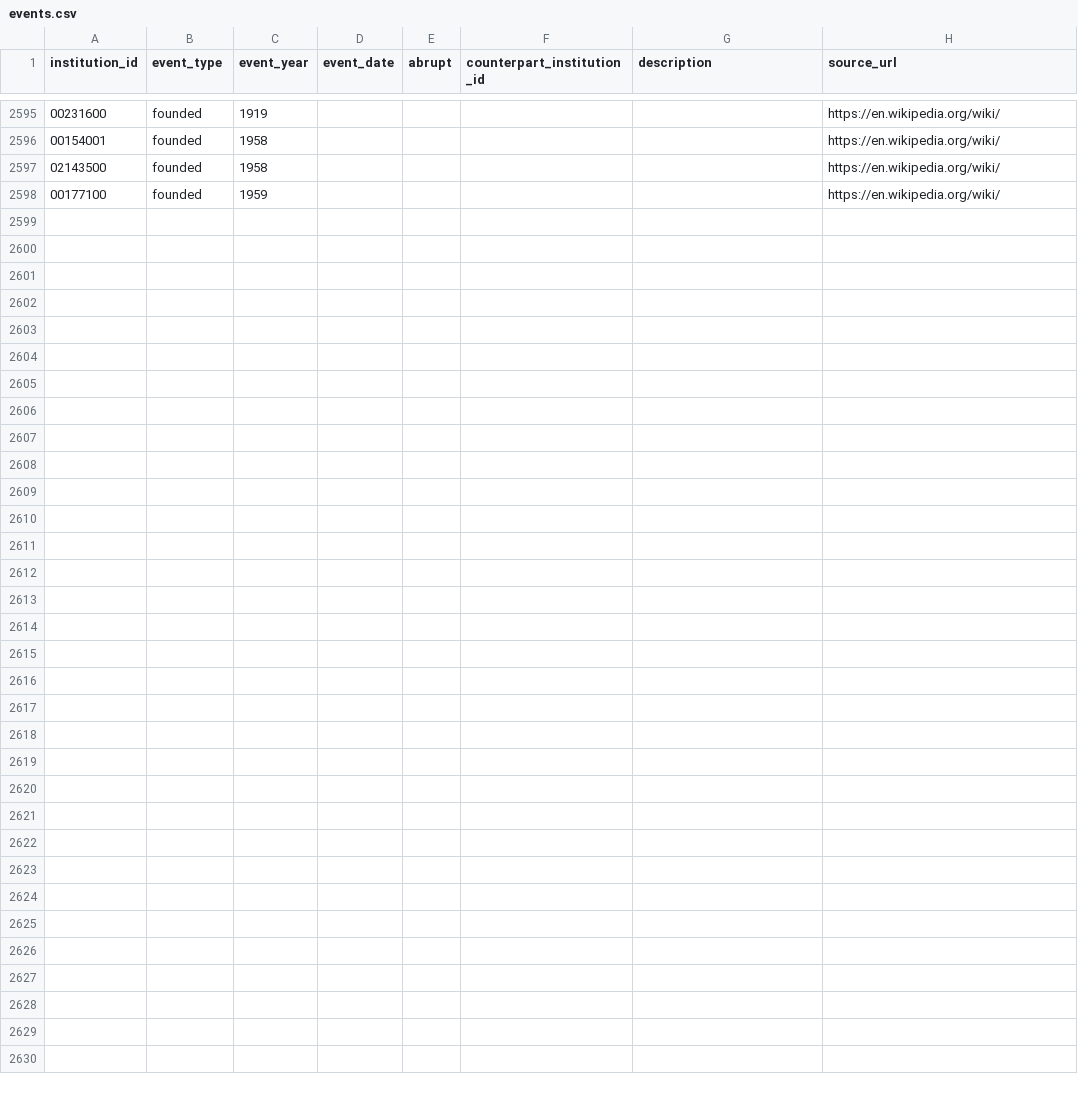
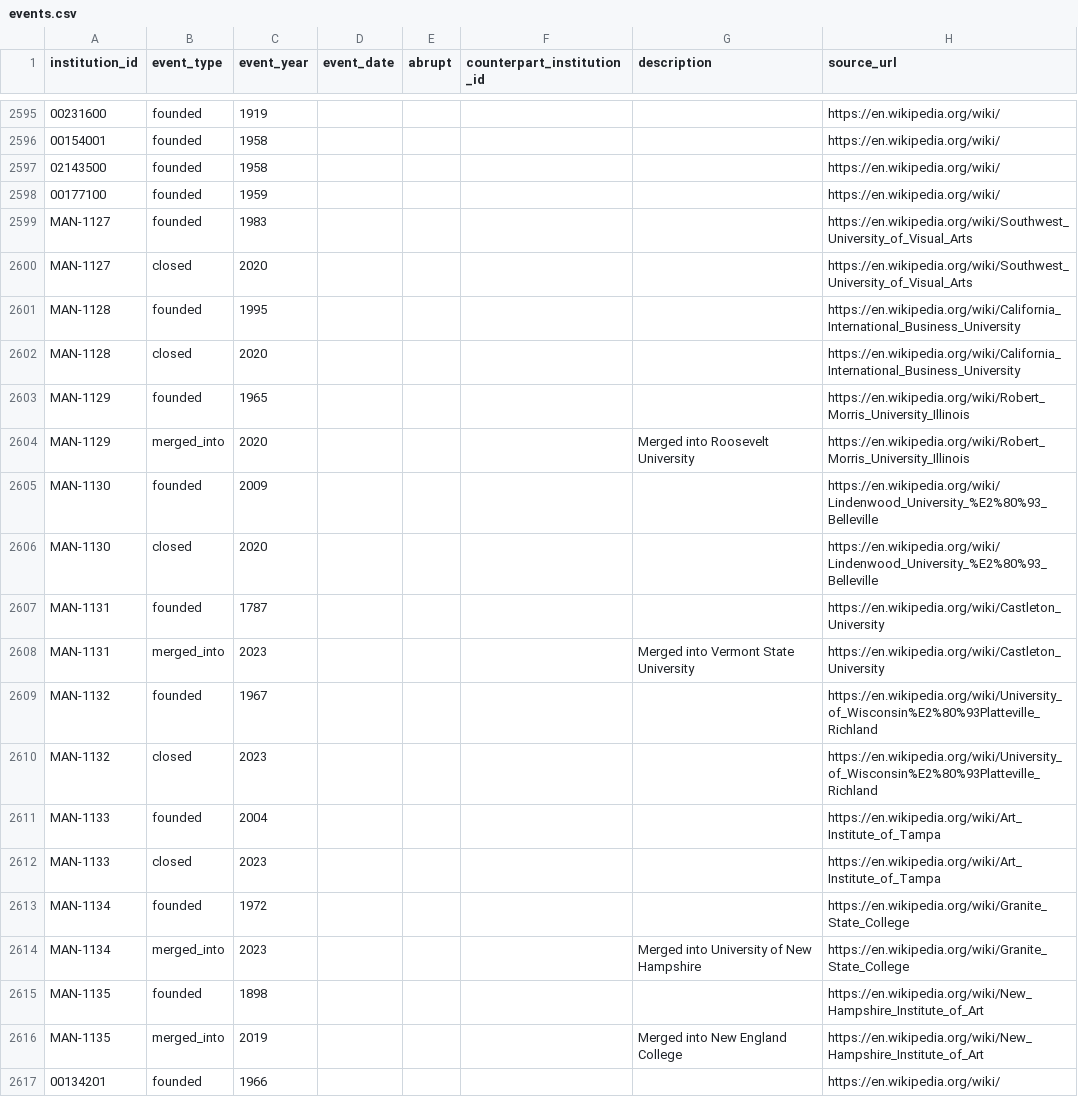
Before and after one commit to rrsaum/BeyondTheCliff, a CSV file: data/events.csv, drawn as a sheet; only a part is shown, gaps mark what is left out; the diff covers the shown part only; the diff names each change by its address in the sheet, - before the commit and + after, or states it on an @@ line.

Commit message:
Profile the eleventh autopsy batch: 9 new rows, 22 enriched, 1 excluded (mostly recent closures)
Most of this batch was already in the DB from the IPEDS import, so the work is largely
enrichment of existing closed rows with founding years, causes, mottos and founded/closed
events. Two rows were reclassified from plain closures to mergers: Marlboro College (into
Emerson College, 2020) and Wesley College Delaware (into Delaware State University, 2021).

New rows (MAN-1127..1135):
- Standalone closures: Southwest University of Visual Arts (2020), California International
  Business University (2020), Art Institute of Tampa (2023, part of the Art Institutes
  shutdown).
- Branch/campus closures of surviving parents: Lindenwood University-Belleville (2020),
  University of Wisconsin-Platteville Richland (2023).
- Mergers into surviving successors: Robert Morris University Illinois into Roosevelt (2020),
  Castleton University into Vermont State University (2023), Granite State College into the
  University of New Hampshire (2023), New Hampshire Institute of Art into New England College
  (2019).

Enriched 22 existing rows: the recent nonprofit closures (Becker, Bay State, Iowa Wesleyan,
Finlandia, Presentation, Alderson Broaddus, MacMurray, Memphis College of Art, Ohio Valley,
Chatfield), the CEHE for-profits (Independence University, Stevens-Henager), the four Art
Institutes campuses already in the DB, plus Urbana, Nebraska Christian and Whittier's College
of Law. Causes left blank where a source stated none (Stevens-Henager, the Art Institute
campuses, Art Institute of Tampa, Granite State, NHIA).

Set aside: The Art Institutes (the article is about the for-profit chain as a company, not a
single school; its campuses are tracked individually). Hussian College was already represented
by its own campus rows, so no generic parent row was added.

```diff
--- a/data/events.csv
+++ b/data/events.csv
+row 2599: MAN-1127 | founded | 1983 |  |  |  |  | https://en.wikipedia.org/wiki/Southwest_University_of_Visual_Arts
+row 2600: MAN-1127 | closed | 2020 |  |  |  |  | https://en.wikipedia.org/wiki/Southwest_University_of_Visual_Arts
+row 2601: MAN-1128 | founded | 1995 |  |  |  |  | https://en.wikipedia.org/wiki/California_International_Business_University
+row 2602: MAN-1128 | closed | 2020 |  |  |  |  | https://en.wikipedia.org/wiki/California_International_Business_University
+row 2603: MAN-1129 | founded | 1965 |  |  |  |  | https://en.wikipedia.org/wiki/Robert_Morris_University_Illinois
+row 2604: MAN-1129 | merged_into | 2020 |  |  |  | Merged into Roosevelt University | https://en.wikipedia.org/wiki/Robert_Morris_University_Illinois
+row 2605: MAN-1130 | founded | 2009 |  |  |  |  | https://en.wikipedia.org/wiki/Lindenwood_University_%E2%80%93_Belleville
+row 2606: MAN-1130 | closed | 2020 |  |  |  |  | https://en.wikipedia.org/wiki/Lindenwood_University_%E2%80%93_Belleville
+row 2607: MAN-1131 | founded | 1787 |  |  |  |  | https://en.wikipedia.org/wiki/Castleton_University
+row 2608: MAN-1131 | merged_into | 2023 |  |  |  | Merged into Vermont State University | https://en.wikipedia.org/wiki/Castleton_University
+row 2609: MAN-1132 | founded | 1967 |  |  |  |  | https://en.wikipedia.org/wiki/University_of_Wisconsin%E2%80%93Platteville_Richland
+row 2610: MAN-1132 | closed | 2023 |  |  |  |  | https://en.wikipedia.org/wiki/University_of_Wisconsin%E2%80%93Platteville_Richland
+row 2611: MAN-1133 | founded | 2004 |  |  |  |  | https://en.wikipedia.org/wiki/Art_Institute_of_Tampa
+row 2612: MAN-1133 | closed | 2023 |  |  |  |  | https://en.wikipedia.org/wiki/Art_Institute_of_Tampa
+row 2613: MAN-1134 | founded | 1972 |  |  |  |  | https://en.wikipedia.org/wiki/Granite_State_College
+row 2614: MAN-1134 | merged_into | 2023 |  |  |  | Merged into University of New Hampshire | https://en.wikipedia.org/wiki/Granite_State_College
+row 2615: MAN-1135 | founded | 1898 |  |  |  |  | https://en.wikipedia.org/wiki/New_Hampshire_Institute_of_Art
+row 2616: MAN-1135 | merged_into | 2019 |  |  |  | Merged into New England College | https://en.wikipedia.org/wiki/New_Hampshire_Institute_of_Art
+row 2617: 00134201 | founded | 1966 |  |  |  |  | https://en.wikipedia.org/wiki/
```
Also changed, not shown: 25 added rows elsewhere in this file, data/institutions.csv, data/manual_closures.csv.
